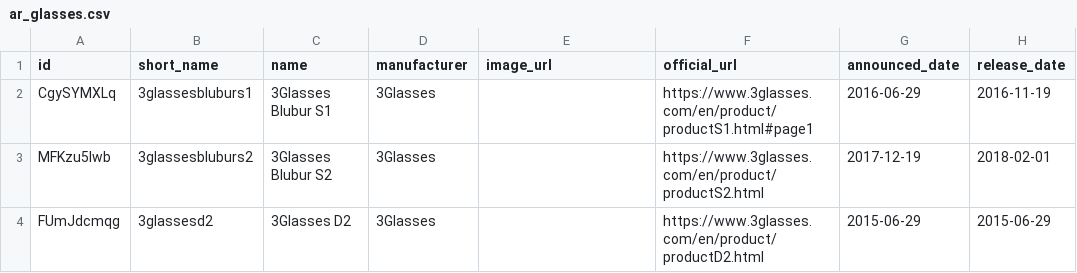
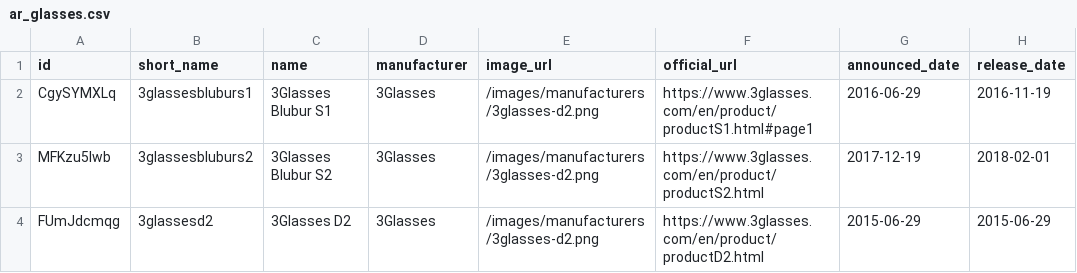
Before and after one commit to Huskynarr/ar-directory, a CSV file: public/data/ar_glasses.csv, drawn as a sheet; only a part is shown; the diff covers the shown part only; the diff names each change by its address in the sheet, - before the commit and + after, or states it on an @@ line.

Commit message:
fix(images): mirror manufacturer originals for legacy models

```diff
--- a/public/data/ar_glasses.csv
+++ b/public/data/ar_glasses.csv
-E2:E4 (image_url): (empty)
+E2:E4 (image_url): /images/manufacturers/3glasses-d2.png
```
Also changed, not shown: 19 edited cells elsewhere in this file, 14 other files.
